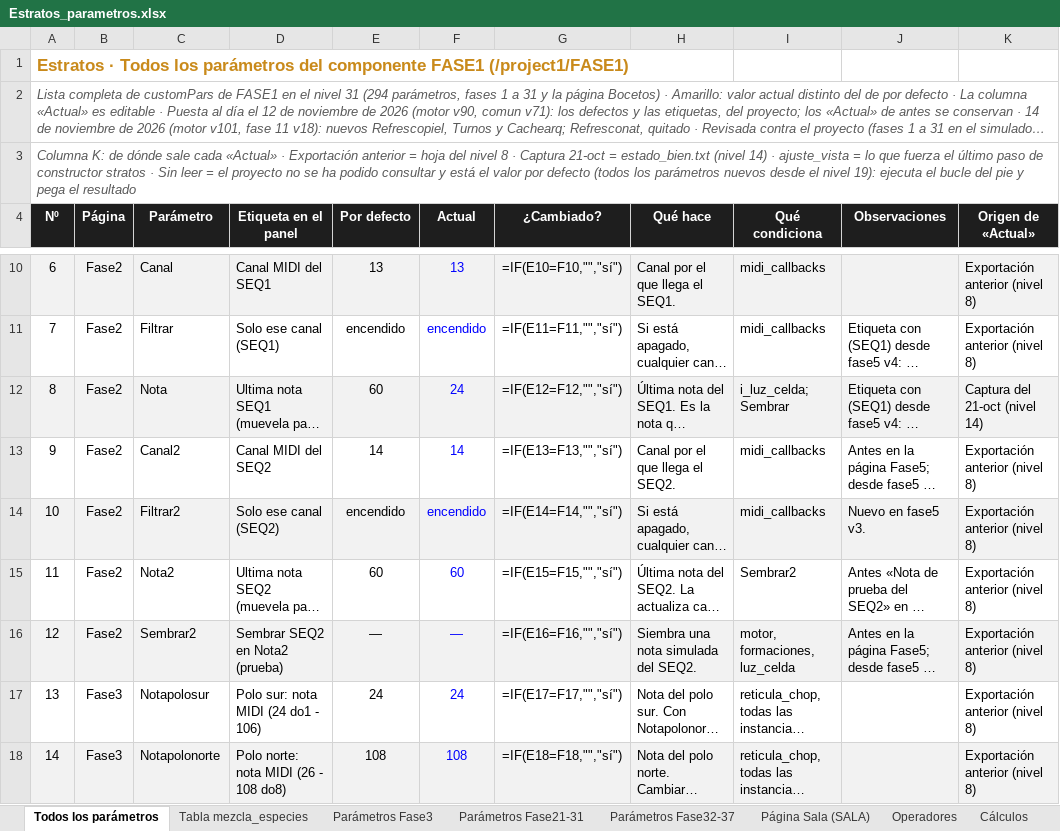
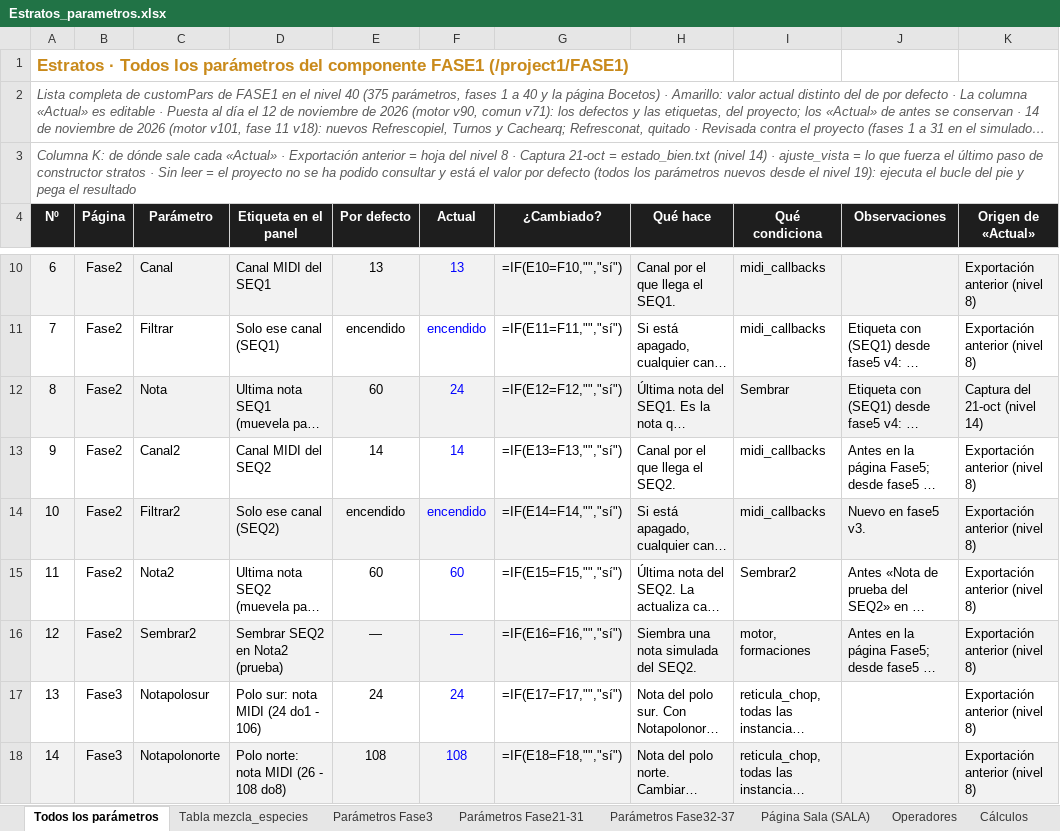
Before and after one commit to rrdavik/stratos, an Excel workbook: docs/Estratos_parametros.xlsx, sheet Todos los parámetros, drawn as a sheet; only a part is shown, gaps mark what is left out; long unchanged cells end in …; values as stored, in another font and other column widths than the file's, no borders; formulas without a stored value are shown as written; conditional formats not drawn; the diff covers the shown part only; the diff names each change by its address in the sheet, - before the commit and + after, or states it on an @@ line.

```diff
--- a/docs/Estratos_parametros.xlsx (sheet Todos los parámetros)
+++ b/docs/Estratos_parametros.xlsx (sheet Todos los parámetros)
@@ column A (Nº) renumbered in row 2 @@
-I12 (Qué condiciona): i_luz_celda; Sembrar
+I12 (Qué condiciona): Sembrar
-I16 (Qué condiciona): motor, formaciones, luz_celda
+I16 (Qué condiciona): motor, formaciones
```
Also changed, not shown: 26 added rows and 31 edited cells elsewhere in this sheet, sheet Operadores, sheet Parámetros Fase3.
